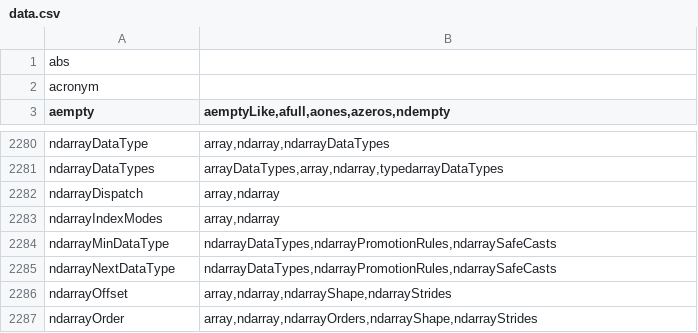
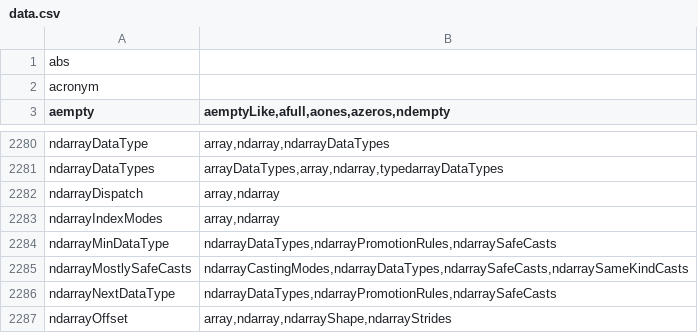
Before and after one commit to stdlib-js/namespace-alias2related, a CSV file: data/data.csv, drawn as a sheet; only a part is shown, gaps mark what is left out; the shorter side is filled out with more unchanged rows.

```diff
--- a/data/data.csv
+++ b/data/data.csv
@@ -2284,2 +2284,3 @@ ndarrayIndexModes,"array,ndarray"
 ndarrayMinDataType,"ndarrayDataTypes,ndarrayPromotionRules,ndarraySafeCasts"
+ndarrayMostlySafeCasts,"ndarrayCastingModes,ndarrayDataTypes,ndarraySafeCasts,ndarraySameKindCasts"
 ndarrayNextDataType,"ndarrayDataTypes,ndarrayPromotionRules,ndarraySafeCasts"
```
Also changed, not shown: 3 other files.
